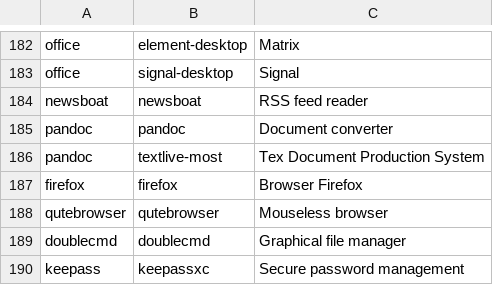
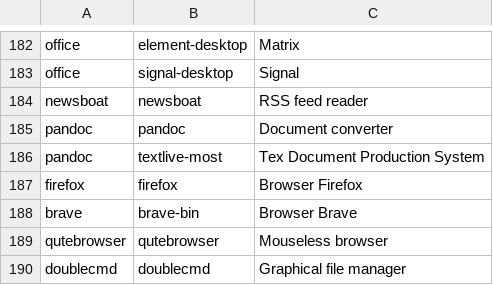
Before and after one commit to bimmerr2019/ArchInstall, a CSV file: apps.csv, drawn as a sheet; only a part is shown, gaps mark what is left out; the shorter side is filled out with more unchanged rows; the diff names each change by its address in the sheet, - before the commit and + after, or states it on an @@ line.

Commit message:
add brave

```diff
--- a/apps.csv
+++ b/apps.csv
+row 188: brave | brave-bin | Browser Brave
```
Also changed, not shown: 1 other file.
